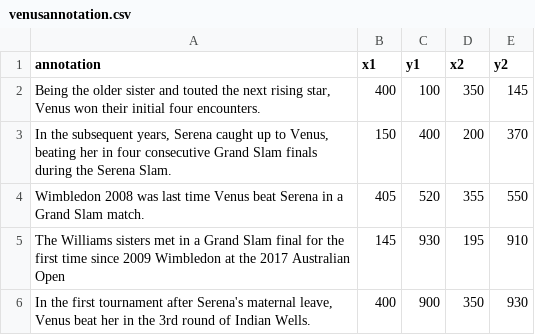
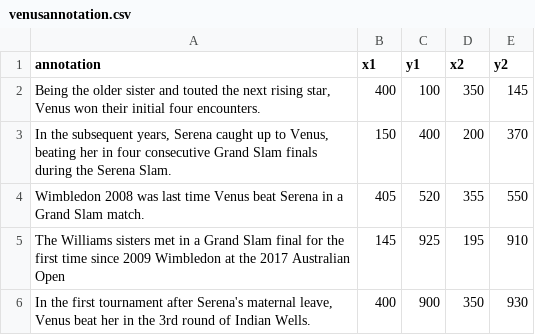
Before and after one commit to elbertwang3/serena, a CSV file: public/data/venusannotation.csv, drawn as a sheet.

```diff
--- a/public/data/venusannotation.csv
+++ b/public/data/venusannotation.csv
@@ -4,3 +4,3 @@ annotation,x1,y1,x2,y2
 Wimbledon 2008 was last time Venus beat Serena in a Grand Slam match.,405,520,355,550
-The Williams sisters met in a Grand Slam final for the first time since 2009 Wimbledon at the 2017 Australian Open,145,930,195,910
+The Williams sisters met in a Grand Slam final for the first time since 2009 Wimbledon at the 2017 Australian Open,145,925,195,910
 "In the first tournament after Serena's maternal leave, Venus beat her in the 3rd round of Indian Wells.",400,900,350,930
```
Also changed, not shown: 4 other files.
